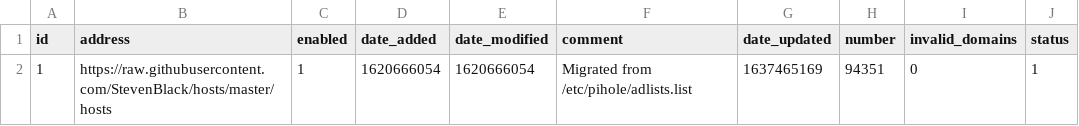
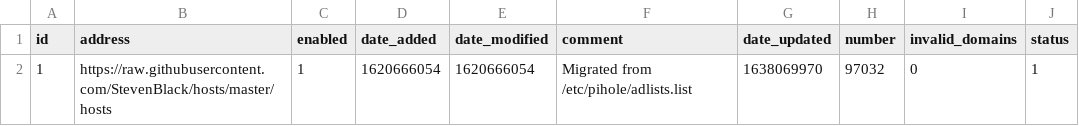
Before and after one commit to johannagnarsson/my-pihole-lists, a CSV file: adlist.csv, drawn as a sheet.

Commit message:
Updated November 28, 2021  7:00am

```diff
--- a/adlist.csv
+++ b/adlist.csv
@@ -1,2 +1,2 @@
 id,address,enabled,date_added,date_modified,comment,date_updated,number,invalid_domains,status
-1,https://raw.githubusercontent.com/StevenBlack/hosts/master/hosts,1,1620666054,1620666054,"Migrated from /etc/pihole/adlists.list",1637465169,94351,0,1
+1,https://raw.githubusercontent.com/StevenBlack/hosts/master/hosts,1,1620666054,1620666054,"Migrated from /etc/pihole/adlists.list",1638069970,97032,0,1
```
